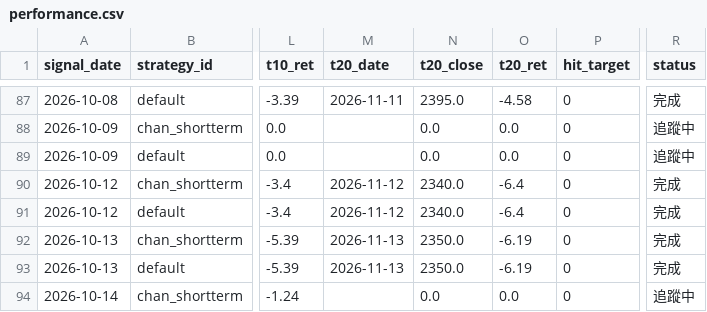
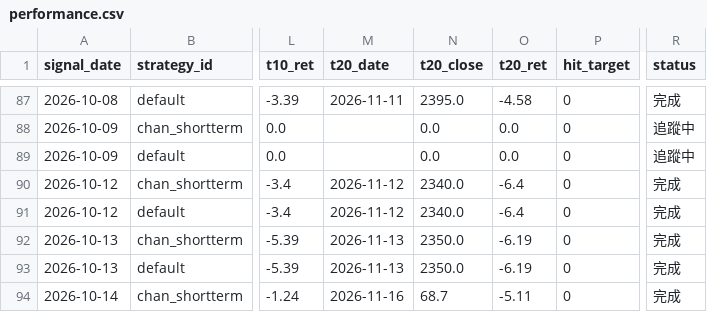
Before and after one commit to jimmynlhs-prog/stock-strategies-only, a CSV file: data/performance.csv, drawn as a sheet; only a part is shown, gaps mark what is left out; the diff names each change by its address in the sheet, - before the commit and + after, or states it on an @@ line.

```diff
--- a/data/performance.csv
+++ b/data/performance.csv
-M94 (t20_date): (empty)
+M94 (t20_date): 2026-11-16
-N94 (t20_close): 0.0
+N94 (t20_close): 68.7
-O94 (t20_ret): 0.0
+O94 (t20_ret): -5.11
-R94 (status): 追蹤中
+R94 (status): 完成
```
Also changed, not shown: data/signals.csv, 1 other file.
